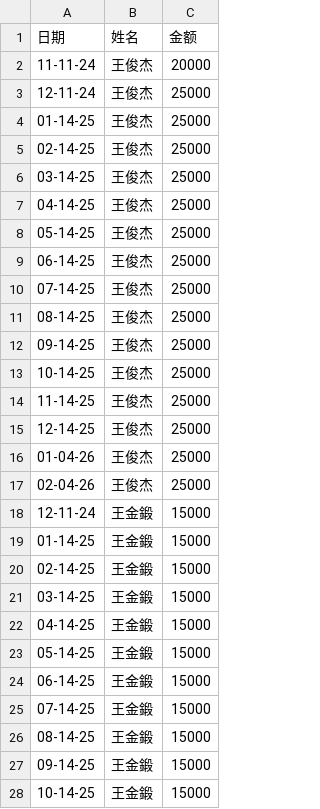
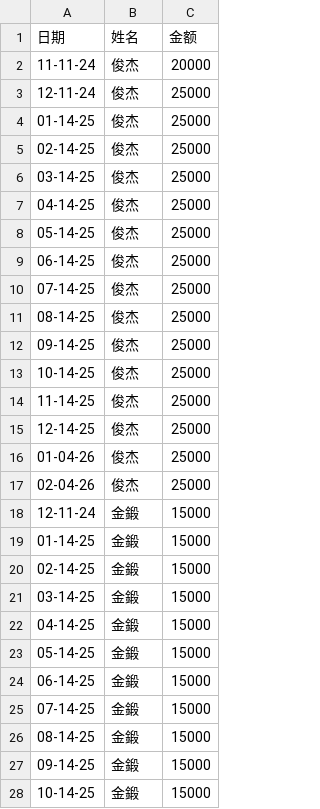
Before and after one commit to CharlesO55/dashboard_0, a CSV file: data/1_6 loans.csv, drawn as a sheet; only a part is shown; the diff covers the shown part only.

```diff
--- a/data/1_6 loans.csv
+++ b/data/1_6 loans.csv
@@ -1,28 +1,28 @@
 日期,姓名,金额
-11-11-24,王俊杰,20000
-12-11-24,王俊杰,25000
-01-14-25,王俊杰,25000
-02-14-25,王俊杰,25000
-03-14-25,王俊杰,25000
-04-14-25,王俊杰,25000
-05-14-25,王俊杰,25000
-06-14-25,王俊杰,25000
-07-14-25,王俊杰,25000
-08-14-25,王俊杰,25000
-09-14-25,王俊杰,25000
-10-14-25,王俊杰,25000
-11-14-25,王俊杰,25000
-12-14-25,王俊杰,25000
-01-04-26,王俊杰,25000
-02-04-26,王俊杰,25000
-12-11-24,王金鍛,15000
-01-14-25,王金鍛,15000
-02-14-25,王金鍛,15000
-03-14-25,王金鍛,15000
-04-14-25,王金鍛,15000
-05-14-25,王金鍛,15000
-06-14-25,王金鍛,15000
-07-14-25,王金鍛,15000
-08-14-25,王金鍛,15000
-09-14-25,王金鍛,15000
-10-14-25,王金鍛,15000
+11-11-24,俊杰,20000
+12-11-24,俊杰,25000
+01-14-25,俊杰,25000
+02-14-25,俊杰,25000
+03-14-25,俊杰,25000
+04-14-25,俊杰,25000
+05-14-25,俊杰,25000
+06-14-25,俊杰,25000
+07-14-25,俊杰,25000
+08-14-25,俊杰,25000
+09-14-25,俊杰,25000
+10-14-25,俊杰,25000
+11-14-25,俊杰,25000
+12-14-25,俊杰,25000
+01-04-26,俊杰,25000
+02-04-26,俊杰,25000
+12-11-24,金鍛,15000
+01-14-25,金鍛,15000
+02-14-25,金鍛,15000
+03-14-25,金鍛,15000
+04-14-25,金鍛,15000
+05-14-25,金鍛,15000
+06-14-25,金鍛,15000
+07-14-25,金鍛,15000
+08-14-25,金鍛,15000
+09-14-25,金鍛,15000
+10-14-25,金鍛,15000
```
Also changed, not shown: 23 edited cells elsewhere in this file.
